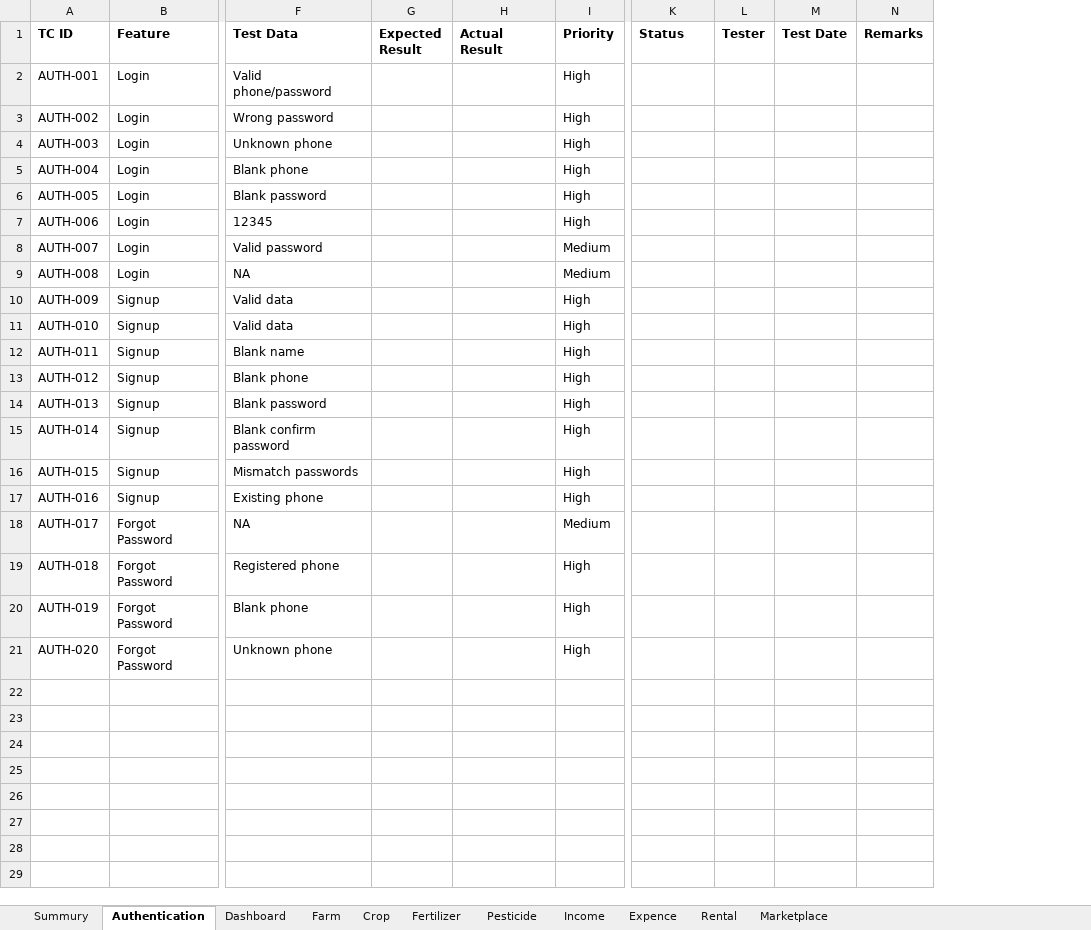
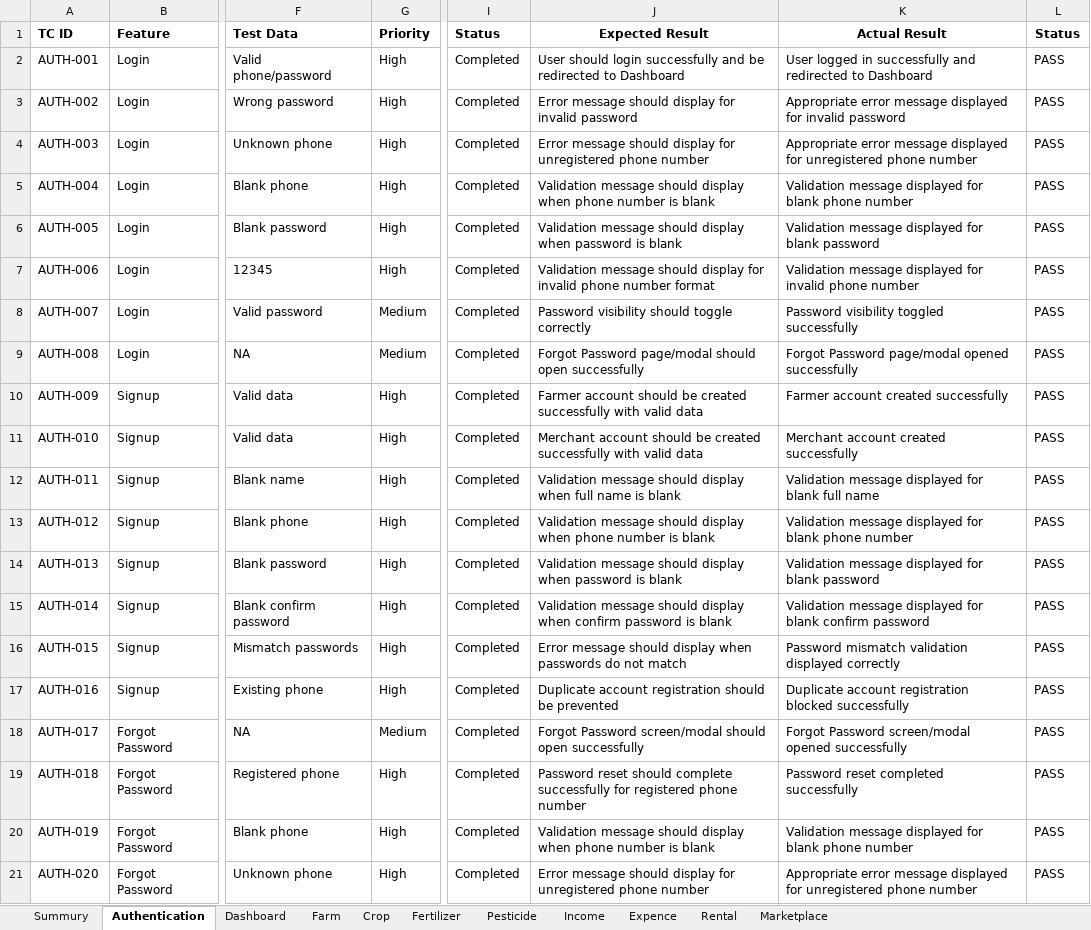
Before and after one commit to Solve-XP/Hariyali, an Excel workbook: Hariyali_TestCases.xlsx, sheet Authentication, drawn as a sheet; only a part is shown, gaps mark what is left out; values as stored, in another font and other column widths than the file's, no borders; removed rows and columns are numbered as before the commit, all else as after; the diff names each change by its address in the sheet, - before the commit and + after, or states it on an @@ line.

```diff
--- a/Hariyali_TestCases.xlsx (sheet Authentication)
+++ b/Hariyali_TestCases.xlsx (sheet Authentication)
-column G (Expected Result), empty
-column H (Actual Result), empty
-column L (Tester), empty
-column M (Test Date), empty
-column N (Remarks), empty
+column J (Expected Result), rows 2-21: User should login successfully and be redirected to Dashboard | Error message should display for invalid password | Error message should display for unregistered phone number | Validation message should display when phone number is blank | Validation message should display when password is blank | Validation message should display for invalid phone number format | Password visibility should toggle correctly | Forgot Password page/modal should open successfully | Farmer account should be created successfully with valid data | Merchant account should be created successfully with valid data | Validation message should display when full name is blank | Validation message should display when phone number is blank | Validation message should display when password is blank | Validation message should display when confirm password is blank | Error message should display when passwords do not match | Duplicate account registration should be prevented | Forgot Password screen/modal should open successfully | Password reset should complete successfully for registered phone number | Validation message should display when phone number is blank | Error message should display for unregistered phone number
+column K (Actual Result), rows 2-21: User logged in successfully and redirected to Dashboard | Appropriate error message displayed for invalid password | Appropriate error message displayed for unregistered phone number | Validation message displayed for blank phone number | Validation message displayed for blank password | Validation message displayed for invalid phone number | Password visibility toggled successfully | Forgot Password page/modal opened successfully | Farmer account created successfully | Merchant account created successfully | Validation message displayed for blank full name | Validation message displayed for blank phone number | Validation message displayed for blank password | Validation message displayed for blank confirm password | Password mismatch validation displayed correctly | Duplicate account registration blocked successfully | Forgot Password screen/modal opened successfully | Password reset completed successfully | Validation message displayed for blank phone number | Appropriate error message displayed for unregistered phone number
+column L (Status), rows 2-21: all PASS
-I2:I21 (Status): (empty)
+I2:I21 (Status): Completed
```
Also changed, not shown: sheet Dashboard, sheet Summury, 11 other files.
